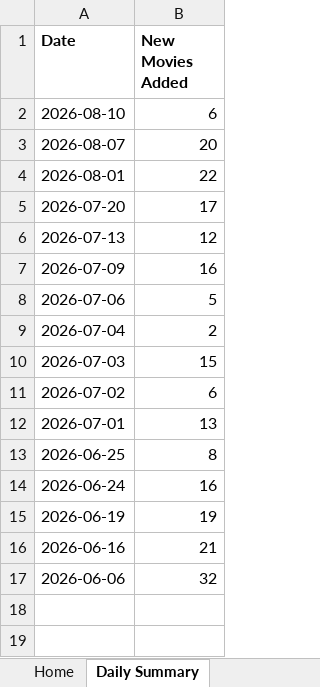
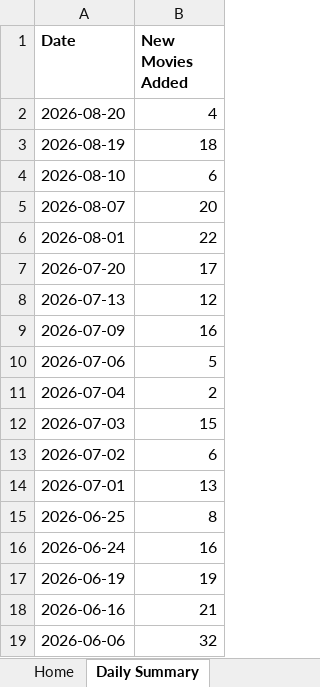
Before and after one commit to Lucky2Kode/movie-rulz-scrap, an Excel workbook: output/home.xlsx, sheet Daily Summary, drawn as a sheet; values as stored, in another font and other column widths than the file's, no borders; the diff names each change by its address in the sheet, - before the commit and + after, or states it on an @@ line.

```diff
--- a/output/home.xlsx (sheet Daily Summary)
+++ b/output/home.xlsx (sheet Daily Summary)
+row 2: 2026-08-20 | 4
+row 3: 2026-08-19 | 18
```
Also changed, not shown: sheet Home.
